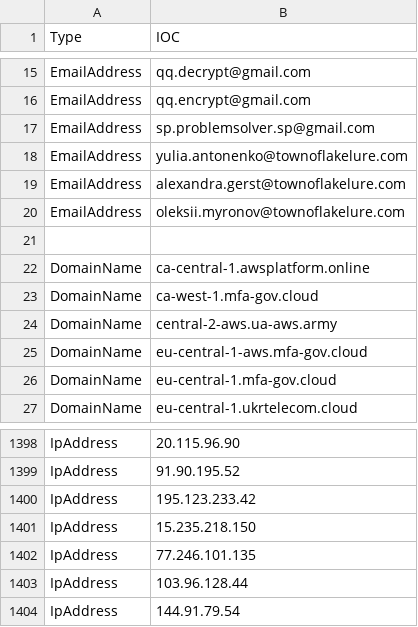
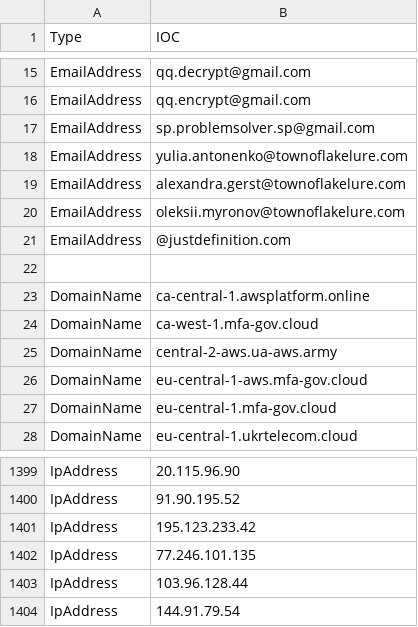
Before and after one commit to yarivdv/SORTED_IOC, a CSV file: Sorted_IOC.csv, drawn as a sheet; only a part is shown, gaps mark what is left out.

Commit message:
Update Sorted_IOC.csv

```diff
--- a/Sorted_IOC.csv
+++ b/Sorted_IOC.csv
@@ -20,2 +20,3 @@ EmailAddress,alexandra.gerst@townoflakelure.com
 EmailAddress,oleksii.myronov@townoflakelure.com
+EmailAddress,@justdefinition.com
 
@@ -1400,3 +1401,2 @@ IpAddress,91.90.195.52
 IpAddress,195.123.233.42
-IpAddress,15.235.218.150
 IpAddress,77.246.101.135
```
